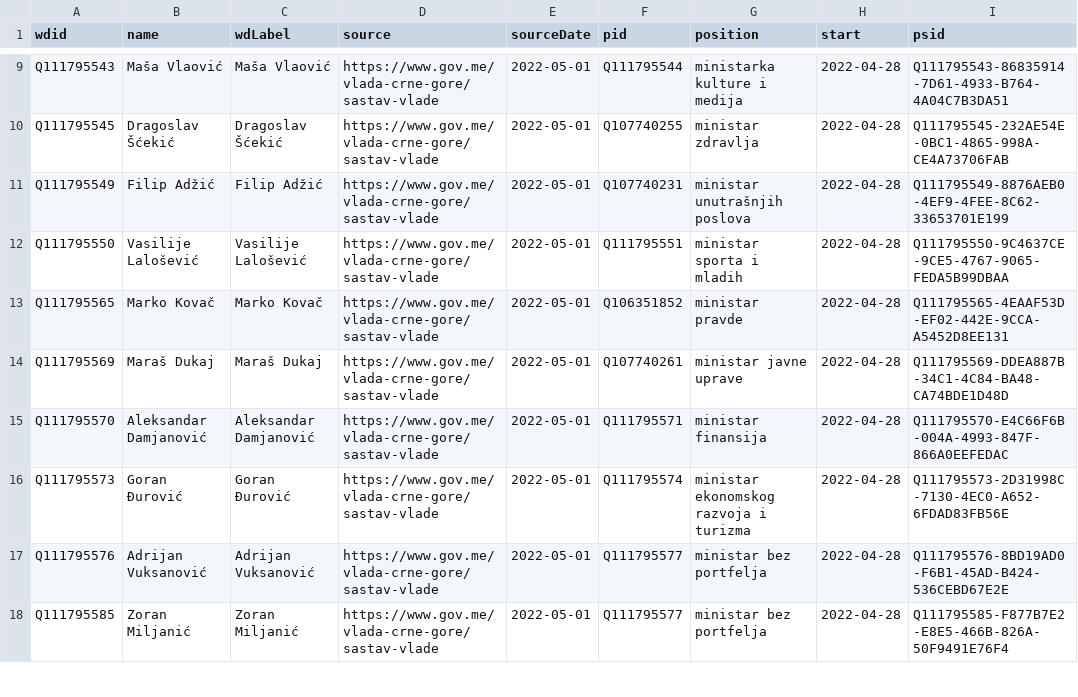
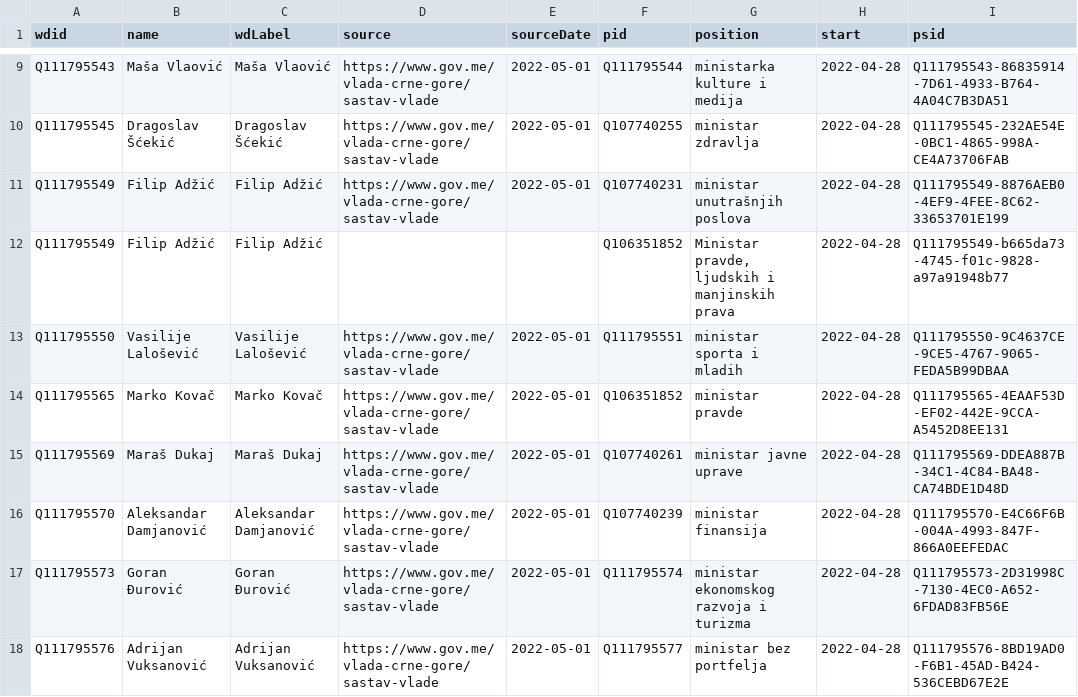
Before and after one commit to every-politician-scrapers/montenegro-cabinet, a CSV file: sources/official/wikidata.csv, drawn as a sheet; only a part is shown, gaps mark what is left out; the shorter side is filled out with more unchanged rows.

Commit message:
Compare external sources to Wikidata

```diff
--- a/sources/official/wikidata.csv
+++ b/sources/official/wikidata.csv
@@ -11,2 +11,3 @@ Q111795545,Dragoslav Šćekić,Dragoslav Šćekić,https://www.gov.me/vlada-crne
 Q111795549,Filip Adžić,Filip Adžić,https://www.gov.me/vlada-crne-gore/sastav-vlade,2022-05-01,Q107740231,ministar unutrašnjih poslova,2022-04-28,Q111795549-8876AEB0-4EF9-4FEE-8C62-33653701E199
+Q111795549,Filip Adžić,Filip Adžić,,,Q106351852,"Ministar pravde, ljudskih i manjinskih prava",2022-04-28,Q111795549-b665da73-4745-f01c-9828-a97a91948b77
 Q111795550,Vasilije Lalošević,Vasilije Lalošević,https://www.gov.me/vlada-crne-gore/sastav-vlade,2022-05-01,Q111795551,ministar sporta i mladih,2022-04-28,Q111795550-9C4637CE-9CE5-4767-9065-FEDA5B99DBAA
@@ -14,3 +15,3 @@ Q111795565,Marko Kovač,Marko Kovač,https://www.gov.me/vlada-crne-gore/sastav-v
 Q111795569,Maraš Dukaj,Maraš Dukaj,https://www.gov.me/vlada-crne-gore/sastav-vlade,2022-05-01,Q107740261,ministar javne uprave,2022-04-28,Q111795569-DDEA887B-34C1-4C84-BA48-CA74BDE1D48D
-Q111795570,Aleksandar Damjanović,Aleksandar Damjanović,https://www.gov.me/vlada-crne-gore/sastav-vlade,2022-05-01,Q111795571,ministar finansija,2022-04-28,Q111795570-E4C66F6B-004A-4993-847F-866A0EEFEDAC
+Q111795570,Aleksandar Damjanović,Aleksandar Damjanović,https://www.gov.me/vlada-crne-gore/sastav-vlade,2022-05-01,Q107740239,ministar finansija,2022-04-28,Q111795570-E4C66F6B-004A-4993-847F-866A0EEFEDAC
 Q111795573,Goran Đurović,Goran Đurović,https://www.gov.me/vlada-crne-gore/sastav-vlade,2022-05-01,Q111795574,ministar ekonomskog razvoja i turizma,2022-04-28,Q111795573-2D31998C-7130-4EC0-A652-6FDAD83FB56E
```
Also changed, not shown: sources/internal-enwiki/scraped.csv, sources/justice-enwiki/scraped.csv, 4 other files.
